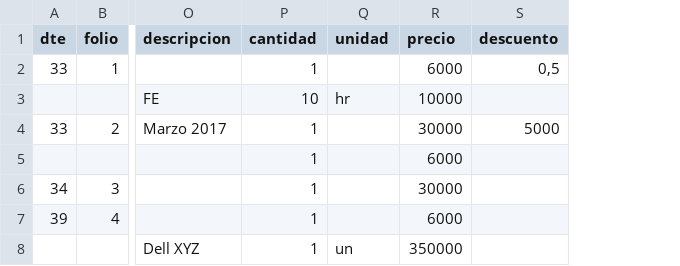
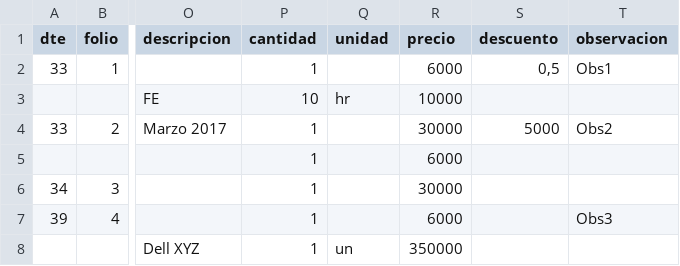
Before and after one commit to LibreDTE/libredte-cliente, a CSV file: ejemplos/emision_masiva.csv, drawn as a sheet; only a part is shown, gaps mark what is left out; the diff names each change by its address in the sheet, - before the commit and + after, or states it on an @@ line.

```diff
--- a/ejemplos/emision_masiva.csv
+++ b/ejemplos/emision_masiva.csv
+column T (observacion), rows 2-7: Obs1 |  | Obs2 |  |  | Obs3
```
Also changed, not shown: 1 other file.
